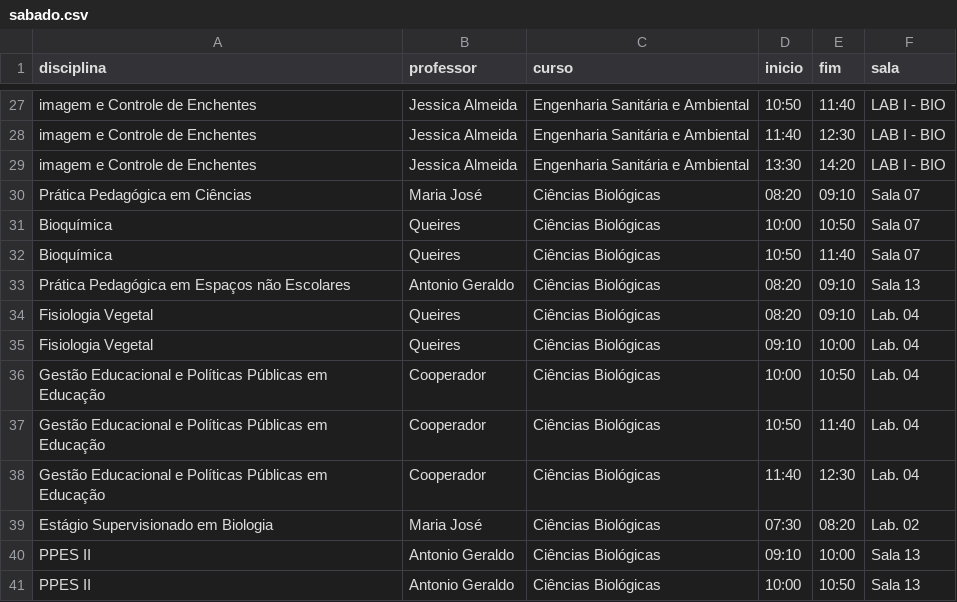
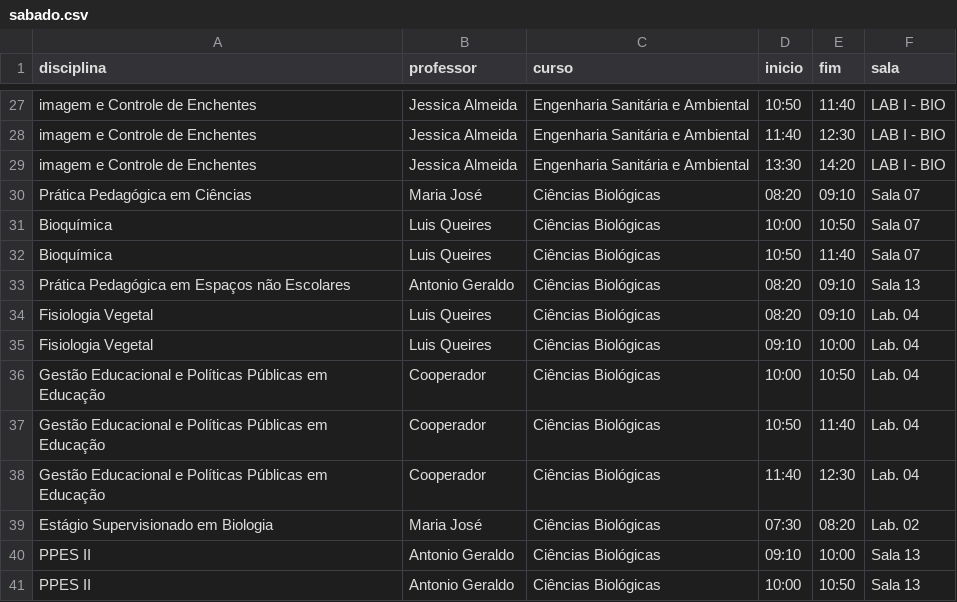
Before and after one commit to Lawtrel/kiosk, a CSV file: assets/doc/horarios/sabado.csv, drawn as a sheet; only a part is shown, gaps mark what is left out.

Commit message:
Update sabado.csv

```diff
--- a/assets/doc/horarios/sabado.csv
+++ b/assets/doc/horarios/sabado.csv
@@ -30,7 +30,7 @@ imagem e Controle de Enchentes;Jessica Almeida ;Engenharia Sanitária e Ambienta
 Prática Pedagógica em Ciências;Maria José;Ciências Biológicas;08:20;09:10;Sala 07
-Bioquímica;Queires;Ciências Biológicas;10:00;10:50;Sala 07
-Bioquímica;Queires;Ciências Biológicas;10:50;11:40;Sala 07
+Bioquímica;Luis Queires;Ciências Biológicas;10:00;10:50;Sala 07
+Bioquímica;Luis Queires;Ciências Biológicas;10:50;11:40;Sala 07
 Prática Pedagógica em Espaços não Escolares;Antonio Geraldo;Ciências Biológicas;08:20;09:10;Sala 13
-Fisiologia Vegetal;Queires;Ciências Biológicas;08:20;09:10;Lab. 04
-Fisiologia Vegetal;Queires;Ciências Biológicas;09:10;10:00;Lab. 04
+Fisiologia Vegetal;Luis Queires;Ciências Biológicas;08:20;09:10;Lab. 04
+Fisiologia Vegetal;Luis Queires;Ciências Biológicas;09:10;10:00;Lab. 04
 Gestão Educacional e Políticas Públicas em Educação ;Cooperador;Ciências Biológicas;10:00;10:50;Lab. 04
```
